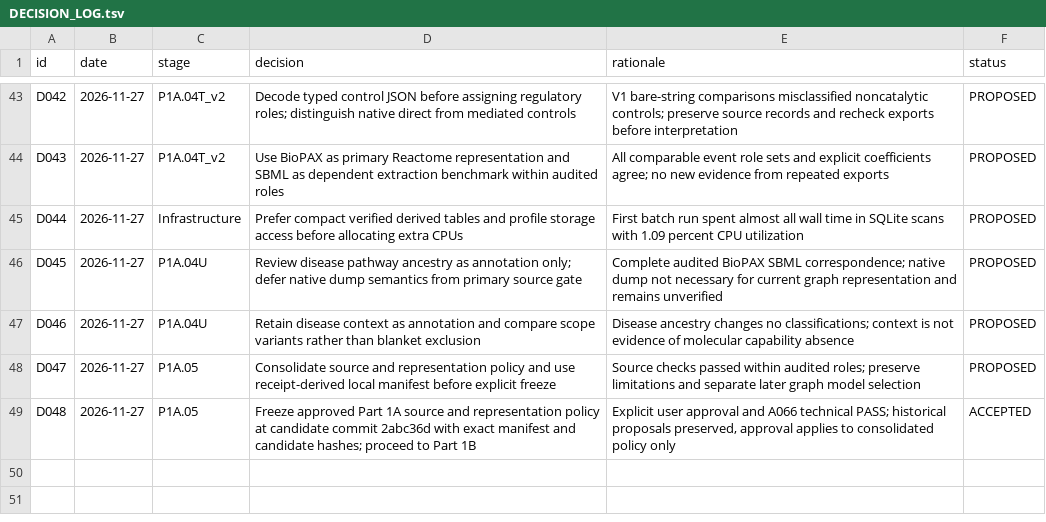
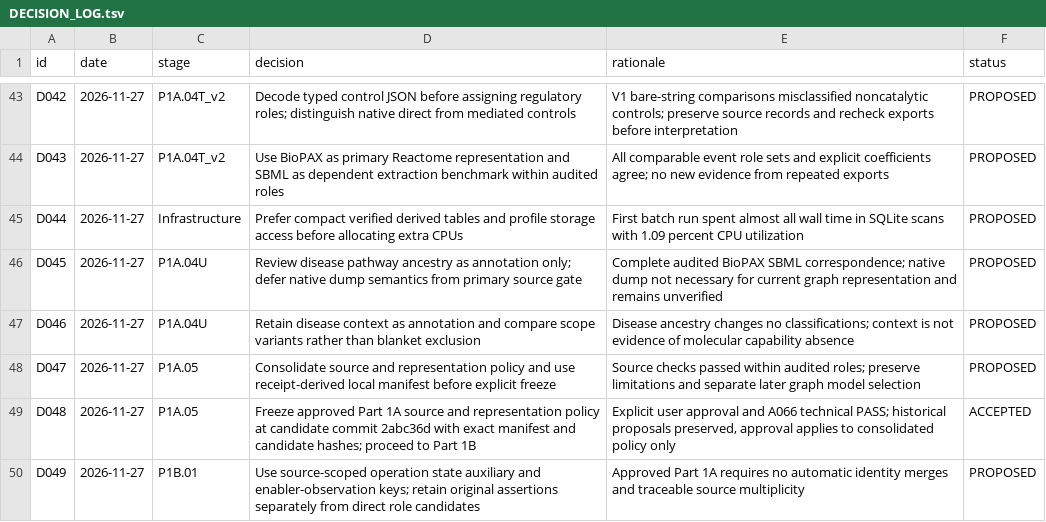
Before and after one commit to nousiaso/cellular-functional-architecture, a TSV file: registries/DECISION_LOG.tsv, drawn as a sheet; only a part is shown, gaps mark what is left out.

Commit message:
Implement Part 1B source-scoped molecular harmonization

```diff
--- a/registries/DECISION_LOG.tsv
+++ b/registries/DECISION_LOG.tsv
@@ -49 +49,2 @@ D047	2026-11-27	P1A.05	Consolidate source and representation policy and use rece
 D048	2026-11-27	P1A.05	Freeze approved Part 1A source and representation policy at candidate commit 2abc36d with exact manifest and candidate hashes; proceed to Part 1B	Explicit user approval and A066 technical PASS; historical proposals preserved, approval applies to consolidated policy only	ACCEPTED
+D049	2026-11-27	P1B.01	Use source-scoped operation state auxiliary and enabler-observation keys; retain original assertions separately from direct role candidates	Approved Part 1A requires no automatic identity merges and traceable source multiplicity	PROPOSED
```
Also changed, not shown: registries/AUDIT_REGISTRY.tsv, 2 other files.
